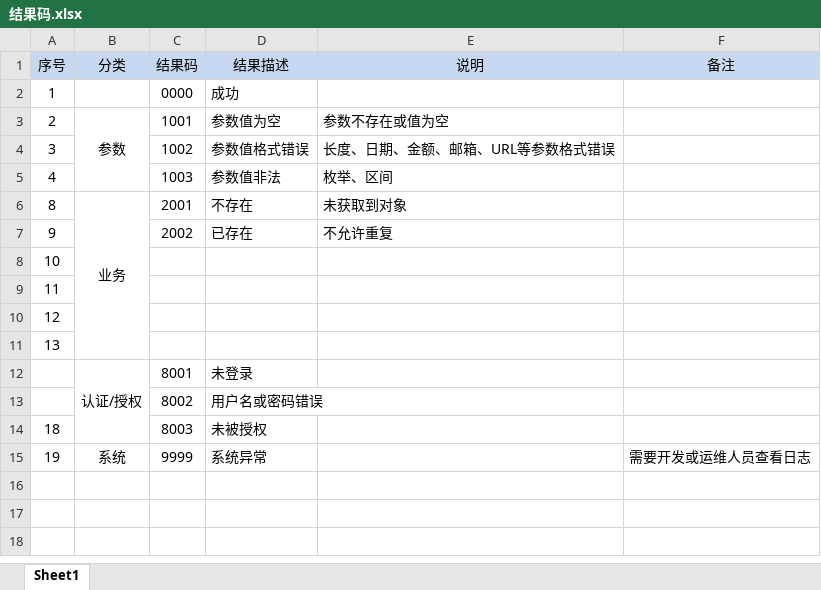
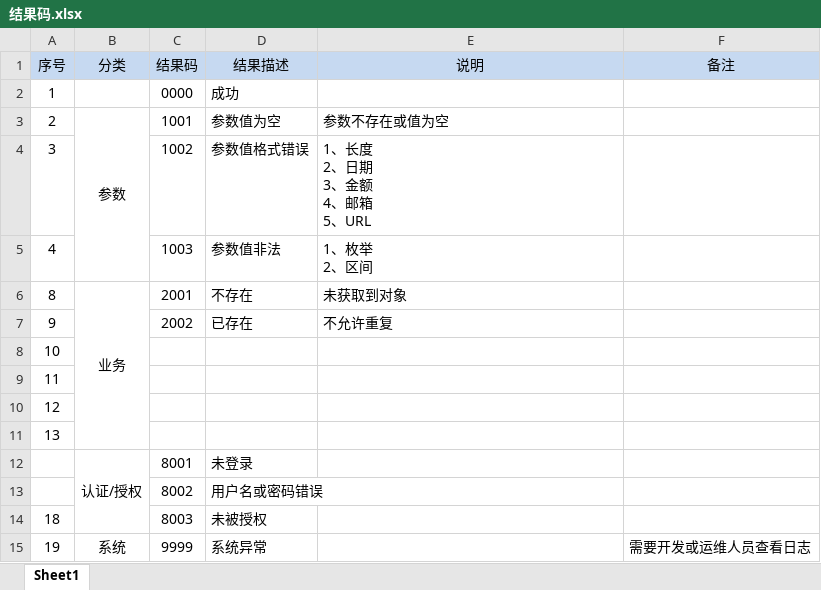
Before and after one commit to zerowzj/000_demo-commonX, an Excel workbook: common-exception/doc/结果码.xlsx, sheet Sheet1, drawn as a sheet; values as stored, in another font and other column widths than the file's, no borders; ↵ is a line break in a cell; the diff names each change by its address in the sheet, - before the commit and + after, or states it on an @@ line.

```diff
--- a/common-exception/doc/结果码.xlsx (sheet Sheet1)
+++ b/common-exception/doc/结果码.xlsx (sheet Sheet1)
-E4 (说明): 长度、日期、金额、邮箱、URL等参数格式错误
+E4 (说明): 1、长度 ↵ 2、日期 ↵ 3、金额 ↵ 4、邮箱 ↵ 5、URL
-E5 (说明): 枚举、区间
+E5 (说明): 1、枚举 ↵ 2、区间
```
Also changed, not shown: 2 other files.
